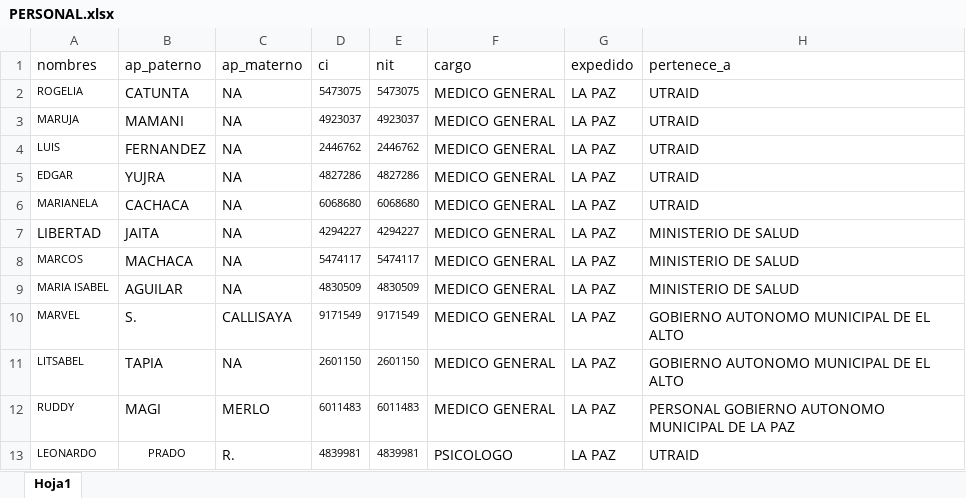
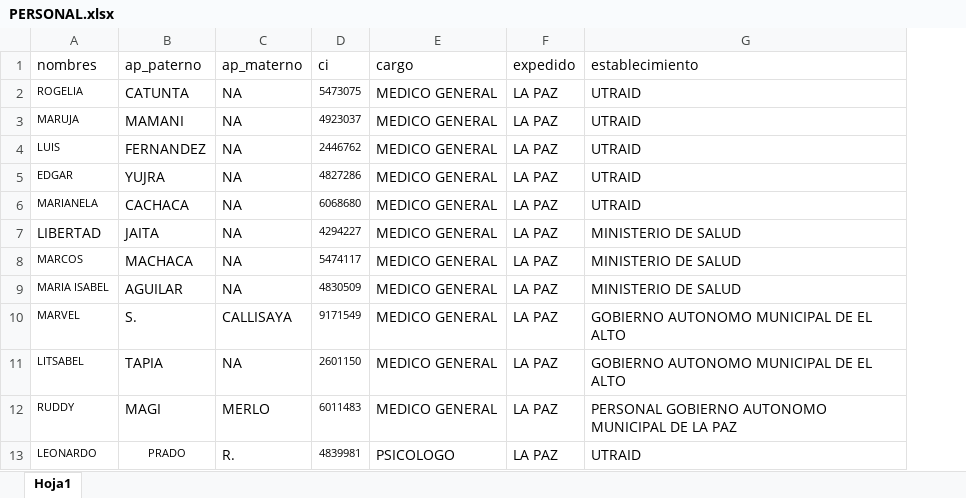
Before and after one commit to 4mbk0r/proyecto-utraid, an Excel workbook: diseño/PERSONAL.xlsx, sheet Hoja1, drawn as a sheet; only a part is shown; values as stored, in another font and other column widths than the file's, no borders; removed rows and columns are numbered as before the commit, all else as after; the diff names each change by its address in the sheet, - before the commit and + after, or states it on an @@ line.

Commit message:
subiendo el excel

```diff
--- a/diseño/PERSONAL.xlsx (sheet Hoja1)
+++ b/diseño/PERSONAL.xlsx (sheet Hoja1)
-column E (nit), rows 2-13: 5473075 | 4923037 | 2446762 | 4827286 | 6068680 | 4294227 | 5474117 | 4830509 | 9171549 | 2601150 | 6011483 | 4839981
-G1: pertenece_a
+G1: establecimiento
```
Also changed, not shown: 18 other files.
